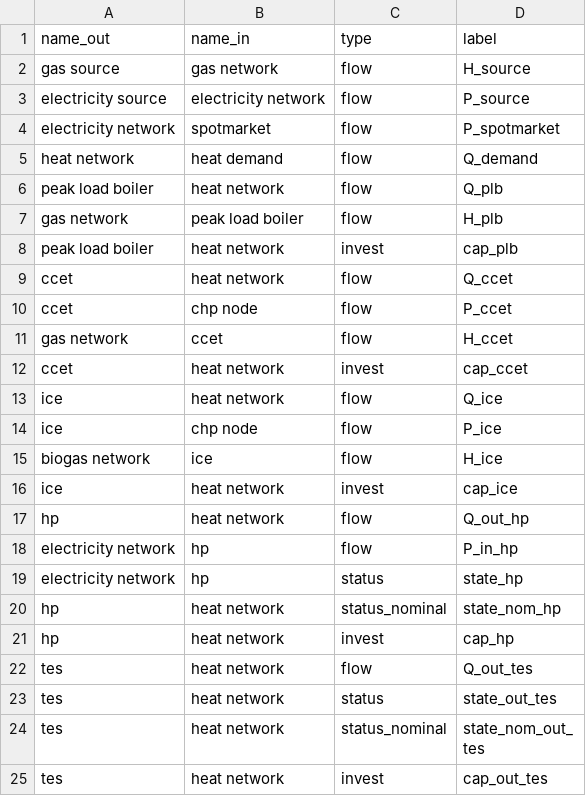
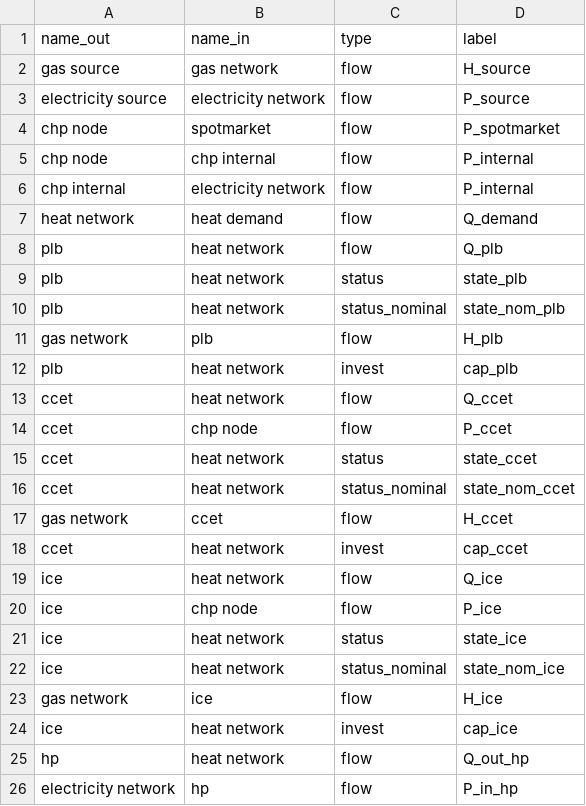
Before and after one commit to jfreissmann/owp_milp_optimization, a CSV file: src/input/labeldict.csv, drawn as a sheet; only a part is shown; the shorter side is filled out with more unchanged rows.

```diff
--- a/src/input/labeldict.csv
+++ b/src/input/labeldict.csv
@@ -3,9 +3,15 @@ gas source;gas network;flow;H_source
 electricity source;electricity network;flow;P_source
-electricity network;spotmarket;flow;P_spotmarket
+chp node;spotmarket;flow;P_spotmarket
+chp node;chp internal;flow;P_internal
+chp internal;electricity network;flow;P_internal
 heat network;heat demand;flow;Q_demand
-peak load boiler;heat network;flow;Q_plb
-gas network;peak load boiler;flow;H_plb
-peak load boiler;heat network;invest;cap_plb
+plb;heat network;flow;Q_plb
+plb;heat network;status;state_plb
+plb;heat network;status_nominal;state_nom_plb
+gas network;plb;flow;H_plb
+plb;heat network;invest;cap_plb
 ccet;heat network;flow;Q_ccet
 ccet;chp node;flow;P_ccet
+ccet;heat network;status;state_ccet
+ccet;heat network;status_nominal;state_nom_ccet
 gas network;ccet;flow;H_ccet
@@ -14,3 +20,5 @@ ice;heat network;flow;Q_ice
 ice;chp node;flow;P_ice
-biogas network;ice;flow;H_ice
+ice;heat network;status;state_ice
+ice;heat network;status_nominal;state_nom_ice
+gas network;ice;flow;H_ice
 ice;heat network;invest;cap_ice
```
Also changed, not shown: 2 other files.
